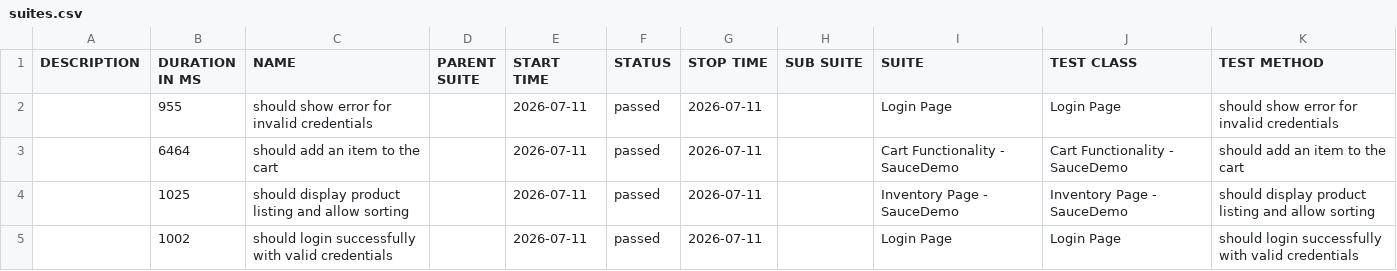
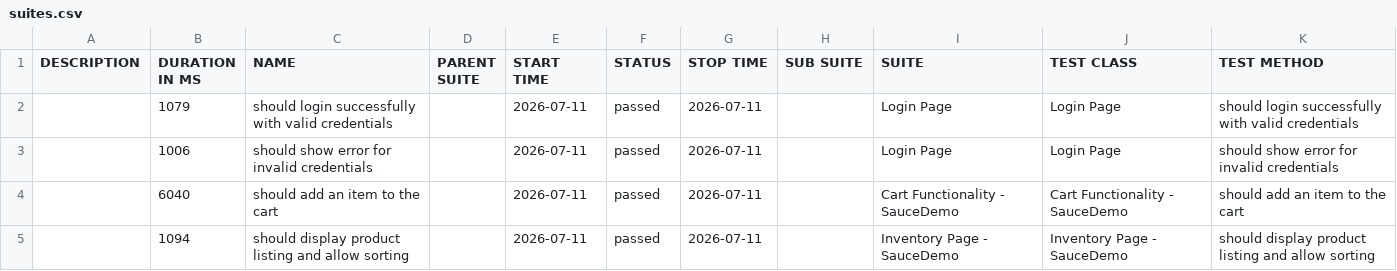
Before and after one commit to qakaio/Kaio-QA-portfolio-selenium, a CSV file: allure-report/data/suites.csv, drawn as a sheet.

```diff
--- a/allure-report/data/suites.csv
+++ b/allure-report/data/suites.csv
@@ -1,5 +1,5 @@
 "DESCRIPTION","DURATION IN MS","NAME","PARENT SUITE","START TIME","STATUS","STOP TIME","SUB SUITE","SUITE","TEST CLASS","TEST METHOD"
-"","955","should show error for invalid credentials","","2026-07-11","passed","2026-07-11","","Login Page","Login Page","should show error for invalid credentials"
-"","6464","should add an item to the cart","","2026-07-11","passed","2026-07-11","","Cart Functionality - SauceDemo","Cart Functionality - SauceDemo","should add an item to the cart"
-"","1025","should display product listing and allow sorting","","2026-07-11","passed","2026-07-11","","Inventory Page - SauceDemo","Inventory Page - SauceDemo","should display product listing and allow sorting"
-"","1002","should login successfully with valid credentials","","2026-07-11","passed","2026-07-11","","Login Page","Login Page","should login successfully with valid credentials"
+"","1079","should login successfully with valid credentials","","2026-07-11","passed","2026-07-11","","Login Page","Login Page","should login successfully with valid credentials"
+"","1006","should show error for invalid credentials","","2026-07-11","passed","2026-07-11","","Login Page","Login Page","should show error for invalid credentials"
+"","6040","should add an item to the cart","","2026-07-11","passed","2026-07-11","","Cart Functionality - SauceDemo","Cart Functionality - SauceDemo","should add an item to the cart"
+"","1094","should display product listing and allow sorting","","2026-07-11","passed","2026-07-11","","Inventory Page - SauceDemo","Inventory Page - SauceDemo","should display product listing and allow sorting"
```
Also changed, not shown: 19 other files.
